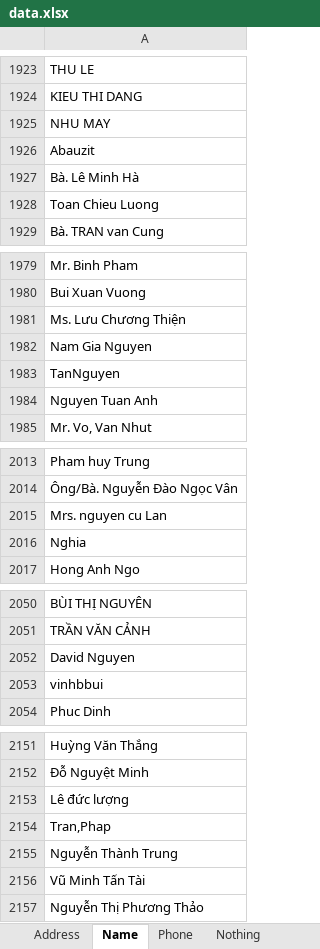
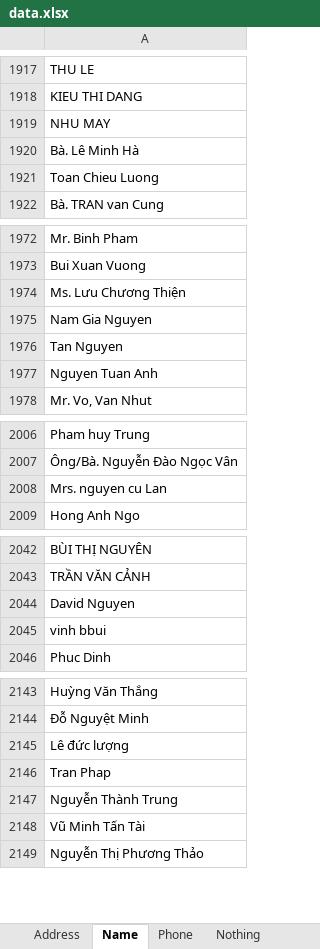
Before and after one commit to emithongle/AD---20160511, an Excel workbook: 20160510 - 001/1. Data/data.xlsx, sheet Name, drawn as a sheet; only a part is shown, gaps mark what is left out; values as stored, in another font and other column widths than the file's, no borders; charts and pictures not drawn; removed rows and columns are numbered as before the commit, all else as after; the diff covers the shown part only; the diff names each change by its address in the sheet, - before the commit and + after, or states it on an @@ line.

```diff
--- a/20160510 - 001/1. Data/data.xlsx (sheet Name)
+++ b/20160510 - 001/1. Data/data.xlsx (sheet Name)
-row 1926: Abauzit
-A1976: TanNguyen
+A1976: Tan Nguyen
-row 2016: Nghia
-A2045: vinhbbui
+A2045: vinh bbui
-A2146: Tran,Phap
+A2146: Tran Phap
```
Also changed, not shown: 6 removed rows and 6 edited cells elsewhere in this sheet, sheet Address, sheet Nothing, sheet Phone, other sheet tabs, charts or pictures, 20160510 - 001/6. Logs/logs.xlsx, 11 other files.
